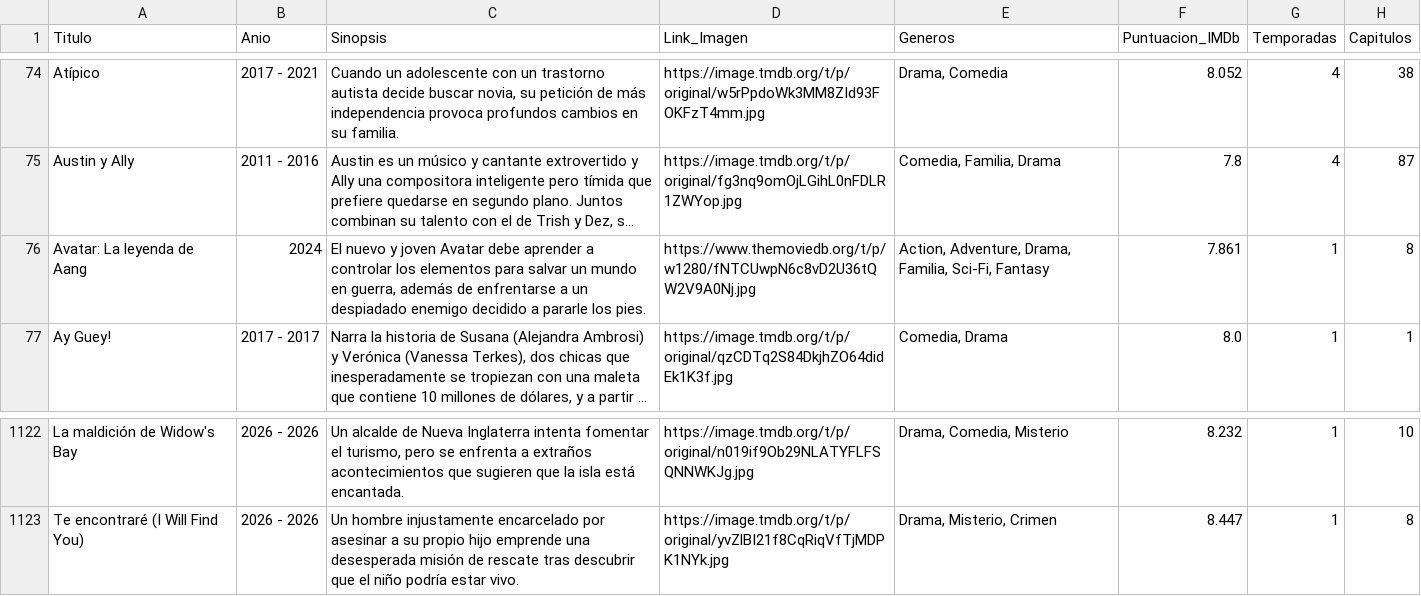
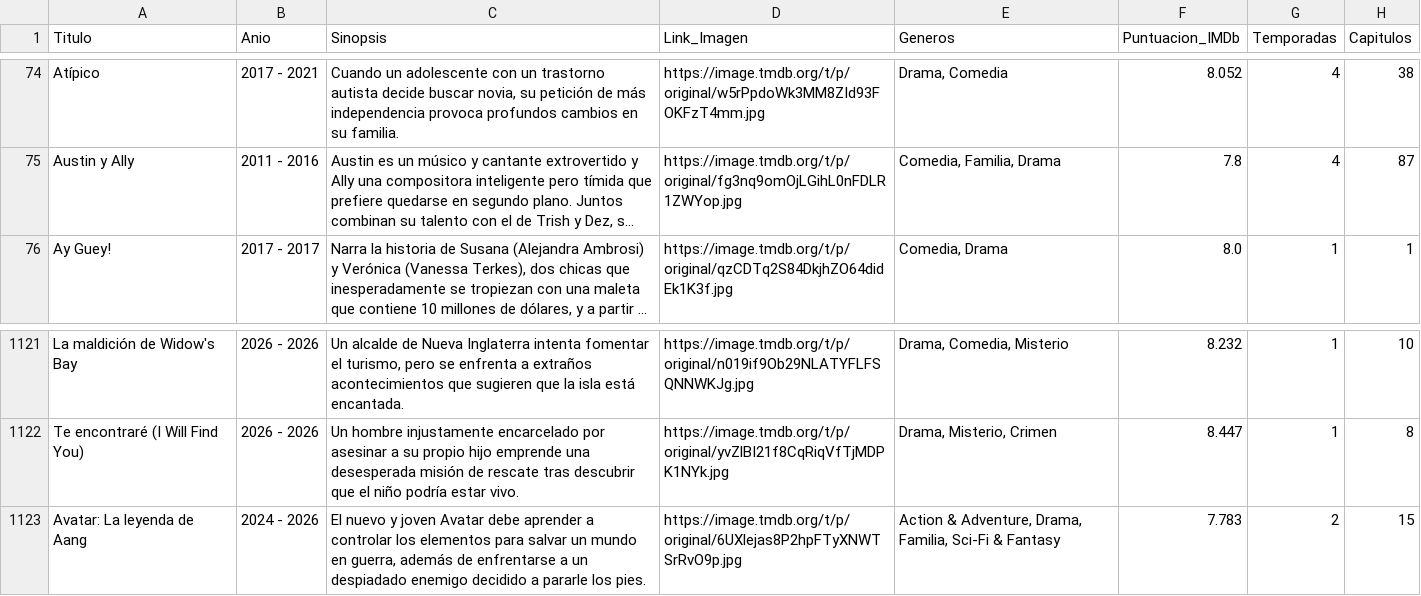
Before and after one commit to RazorXRD/Catalogo-Cloud-Rider, a CSV file: series_data.csv, drawn as a sheet; only a part is shown, gaps mark what is left out; long unchanged cells end in …; removed rows and columns are numbered as before the commit, all else as after; the diff names each change by its address in the sheet, - before the commit and + after, or states it on an @@ line.

Commit message:
Add files via upload

```diff
--- a/series_data.csv
+++ b/series_data.csv
-row 76: Avatar: La leyenda de Aang | 2024 | El nuevo y joven Avatar debe aprender a controlar los elementos para salvar un mundo en guerra, además de enfrentarse a un despiadado enemigo decidido a pararle los pies. | https://www.themoviedb.org/t/p/w1280/fNTCUwpN6c8vD2U36tQW2V9A0Nj.jpg | Action, Adventure, Drama, Familia, Sci-Fi, Fantasy | 7.861 | 1 | 8
+row 1123: Avatar: La leyenda de Aang | 2024 - 2026 | El nuevo y joven Avatar debe aprender a controlar los elementos para salvar un mundo en guerra, además de enfrentarse a un despiadado enemigo decidido a pararle los pies. | https://image.tmdb.org/t/p/original/6UXlejas8P2hpFTyXNWTSrRvO9p.jpg | Action & Adventure, Drama, Familia, Sci-Fi & Fantasy | 7.783 | 2 | 15
```
